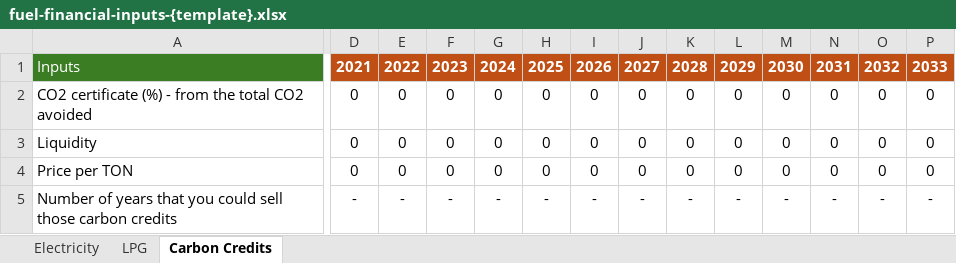
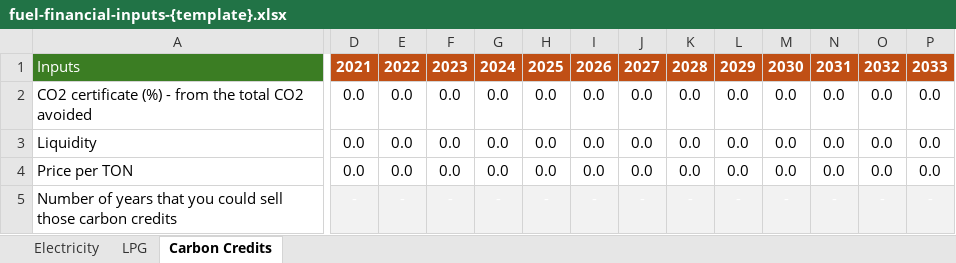
Before and after one commit to Almudenagarrido/CC-WBT-AI, an Excel workbook: backend/{templates}/fuel-financial-inputs-{template}.xlsx, sheet Carbon Credits, drawn as a sheet; only a part is shown, gaps mark what is left out; values as stored, in another font and other column widths than the file's, no borders; removed rows and columns are numbered as before the commit, all else as after; rows hold the shown columns only; the diff covers the shown part only; the diff names each change by its address in the sheet, - before the commit and + after, or states it on an @@ line.

```diff
--- a/backend/{templates}/fuel-financial-inputs-{template}.xlsx (sheet Carbon Credits)
+++ b/backend/{templates}/fuel-financial-inputs-{template}.xlsx (sheet Carbon Credits)
-row 2: CO2 certificate (%) - from the total CO2 avoided | 0 | 0 | 0 | 0 | 0 | 0 | 0 | 0 | 0 | 0 | 0 | 0 | 0
-row 3: Liquidity | 0 | 0 | 0 | 0 | 0 | 0 | 0 | 0 | 0 | 0 | 0 | 0 | 0
-row 4: Price per TON | 0 | 0 | 0 | 0 | 0 | 0 | 0 | 0 | 0 | 0 | 0 | 0 | 0
+row 2: CO2 certificate (%) - from the total CO2 avoided | 0.0 | 0.0 | 0.0 | 0.0 | 0.0 | 0.0 | 0.0 | 0.0 | 0.0 | 0.0 | 0.0 | 0.0 | 0.0
+row 3: Liquidity | 0.0 | 0.0 | 0.0 | 0.0 | 0.0 | 0.0 | 0.0 | 0.0 | 0.0 | 0.0 | 0.0 | 0.0 | 0.0
+row 4: Price per TON | 0.0 | 0.0 | 0.0 | 0.0 | 0.0 | 0.0 | 0.0 | 0.0 | 0.0 | 0.0 | 0.0 | 0.0 | 0.0
@@ D5:P5 fill: none → #F2F2F2, text colour: black → #FFFFFF @@
```
Also changed, not shown: cell formats elsewhere in this sheet, sheet Electricity, sheet LPG, backend/Rwanda/fuel-financial-inputs.xlsx, backend/Rwanda/technoeconomic-inputs-CleanStep.xlsx, 10 other files.
